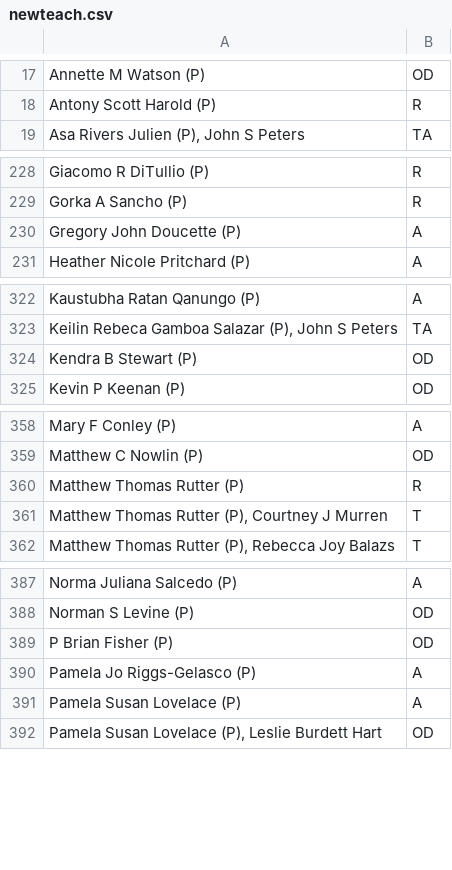
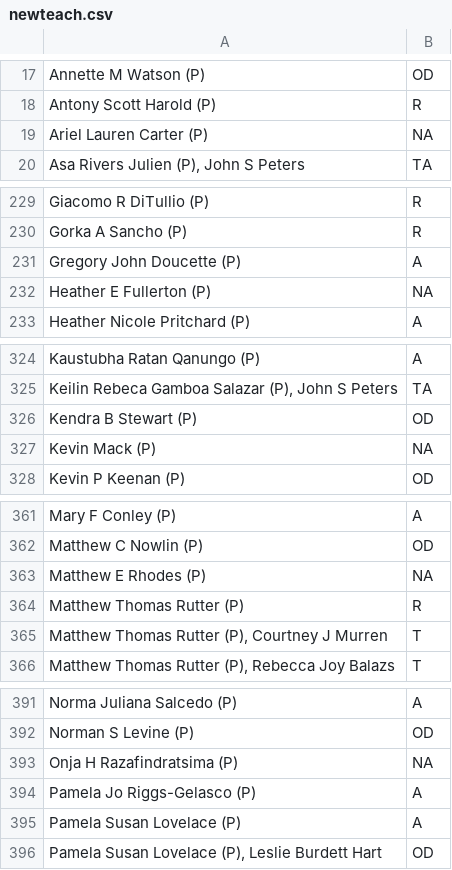
Before and after one commit to stranda/biosize, a CSV file: newteach.csv, drawn as a sheet; only a part is shown, gaps mark what is left out; the diff covers the shown part only.

Commit message:
data update

```diff
--- a/newteach.csv
+++ b/newteach.csv
@@ -18,2 +18,3 @@
 "Antony Scott Harold (P)","R"
+"Ariel Lauren Carter (P)",NA
 "Asa Rivers Julien (P), John S Peters","TA"
@@ -230,2 +231,3 @@
 "Gregory John Doucette (P)","A"
+"Heather E Fullerton (P)",NA
 "Heather Nicole Pritchard (P)","A"
@@ -324,2 +326,3 @@
 "Kendra B Stewart (P)","OD"
+"Kevin Mack (P)",NA
 "Kevin P Keenan (P)","OD"
@@ -359,2 +362,3 @@
 "Matthew C Nowlin (P)","OD"
+"Matthew E Rhodes (P)",NA
 "Matthew Thomas Rutter (P)","R"
@@ -388,3 +392,3 @@
 "Norman S Levine (P)","OD"
-"P Brian Fisher (P)","OD"
+"Onja H Razafindratsima (P)",NA
 "Pamela Jo Riggs-Gelasco (P)","A"
```
Also changed, not shown: 4 moved rows elsewhere in this file, 1 other file.
